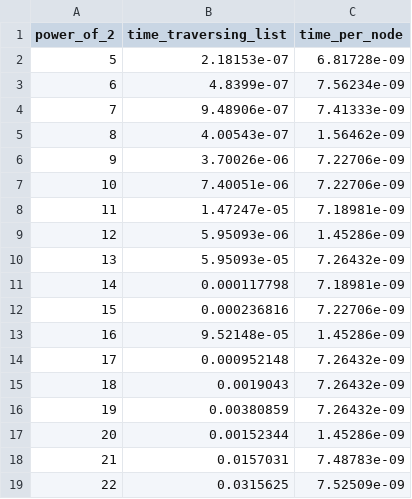
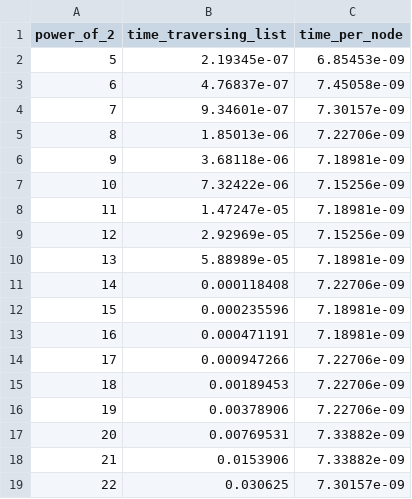
Before and after one commit to YBadiss/MrPresident, a CSV file: Homework2/results_array_stride_4.csv, drawn as a sheet; only a part is shown; the diff covers the shown part only.

```diff
--- a/Homework2/results_array_stride_4.csv
+++ b/Homework2/results_array_stride_4.csv
@@ -1,19 +1,19 @@
 power_of_2;time_traversing_list;time_per_node;
-5;2.18153e-07;6.81728e-09;
-6;4.8399e-07;7.56234e-09;
-7;9.48906e-07;7.41333e-09;
-8;4.00543e-07;1.56462e-09;
-9;3.70026e-06;7.22706e-09;
-10;7.40051e-06;7.22706e-09;
+5;2.19345e-07;6.85453e-09;
+6;4.76837e-07;7.45058e-09;
+7;9.34601e-07;7.30157e-09;
+8;1.85013e-06;7.22706e-09;
+9;3.68118e-06;7.18981e-09;
+10;7.32422e-06;7.15256e-09;
 11;1.47247e-05;7.18981e-09;
-12;5.95093e-06;1.45286e-09;
-13;5.95093e-05;7.26432e-09;
-14;0.000117798;7.18981e-09;
-15;0.000236816;7.22706e-09;
-16;9.52148e-05;1.45286e-09;
-17;0.000952148;7.26432e-09;
-18;0.0019043;7.26432e-09;
-19;0.00380859;7.26432e-09;
-20;0.00152344;1.45286e-09;
-21;0.0157031;7.48783e-09;
-22;0.0315625;7.52509e-09;
+12;2.92969e-05;7.15256e-09;
+13;5.88989e-05;7.18981e-09;
+14;0.000118408;7.22706e-09;
+15;0.000235596;7.18981e-09;
+16;0.000471191;7.18981e-09;
+17;0.000947266;7.22706e-09;
+18;0.00189453;7.22706e-09;
+19;0.00378906;7.22706e-09;
+20;0.00769531;7.33882e-09;
+21;0.0153906;7.33882e-09;
+22;0.030625;7.30157e-09;
```
Also changed, not shown: 12 edited cells elsewhere in this file, Homework2/results_array_rand.csv, Homework2/results_array_stride_1024.csv, 44 other files.
